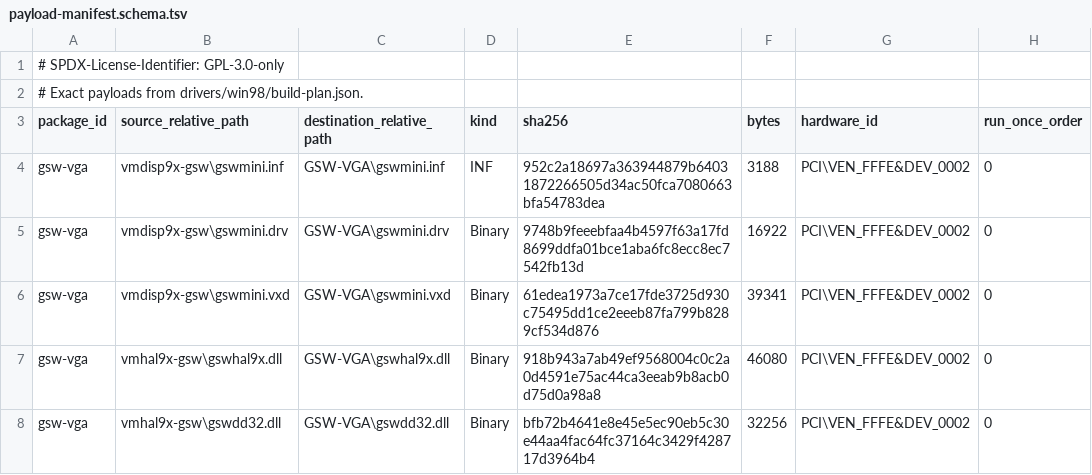
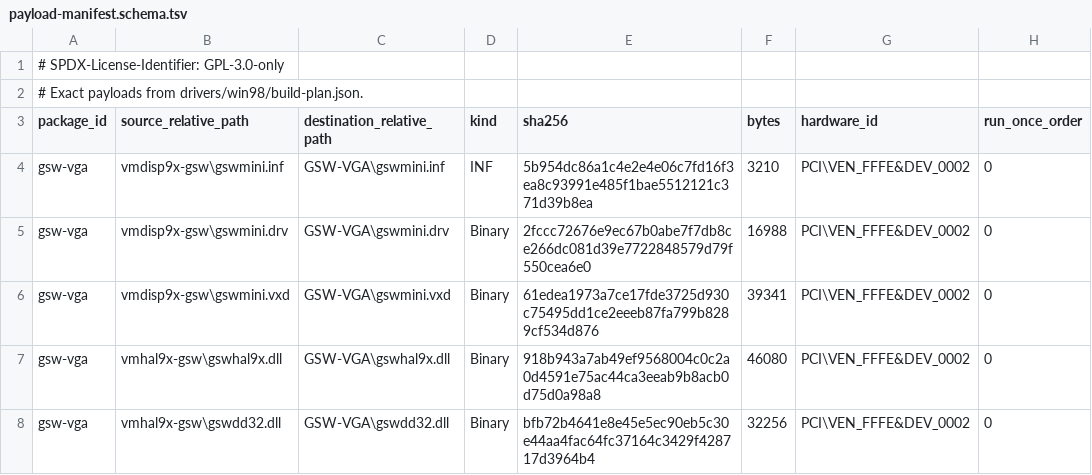
Before and after one commit to Retvrn99/RETVRN99, a TSV file: drivers/win98/payload-manifest.schema.tsv, drawn as a sheet.

```diff
--- a/drivers/win98/payload-manifest.schema.tsv
+++ b/drivers/win98/payload-manifest.schema.tsv
@@ -3,4 +3,4 @@
 package_id	source_relative_path	destination_relative_path	kind	sha256	bytes	hardware_id	run_once_order
-gsw-vga	vmdisp9x-gsw\gswmini.inf	GSW-VGA\gswmini.inf	INF	952c2a18697a363944879b64031872266505d34ac50fca7080663bfa54783dea	3188	PCI\VEN_FFFE&DEV_0002	0
-gsw-vga	vmdisp9x-gsw\gswmini.drv	GSW-VGA\gswmini.drv	Binary	9748b9feeebfaa4b4597f63a17fd8699ddfa01bce1aba6fc8ecc8ec7542fb13d	16922	PCI\VEN_FFFE&DEV_0002	0
+gsw-vga	vmdisp9x-gsw\gswmini.inf	GSW-VGA\gswmini.inf	INF	5b954dc86a1c4e2e4e06c7fd16f3ea8c93991e485f1bae5512121c371d39b8ea	3210	PCI\VEN_FFFE&DEV_0002	0
+gsw-vga	vmdisp9x-gsw\gswmini.drv	GSW-VGA\gswmini.drv	Binary	2fccc72676e9ec67b0abe7f7db8ce266dc081d39e7722848579d79f550cea6e0	16988	PCI\VEN_FFFE&DEV_0002	0
 gsw-vga	vmdisp9x-gsw\gswmini.vxd	GSW-VGA\gswmini.vxd	Binary	61edea1973a7ce17fde3725d930c75495dd1ce2eeeb87fa799b8289cf534d876	39341	PCI\VEN_FFFE&DEV_0002	0
```
Also changed, not shown: drivers/win98/gsw-vga-prior-only-manifest.tsv, 15 other files.
